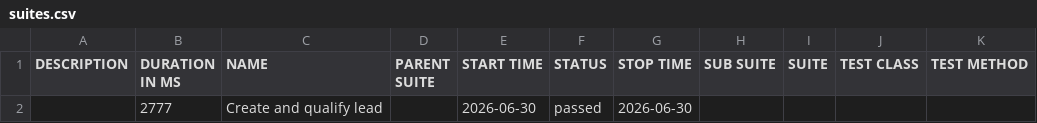
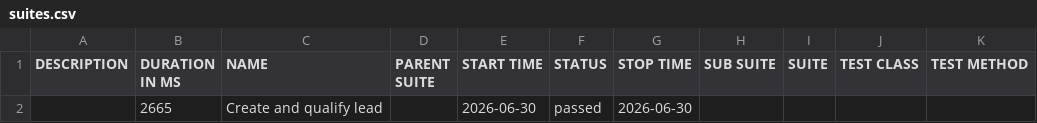
Before and after one commit to yadavlli364-max/Cucumber-allure-report, a CSV file: data/suites.csv, drawn as a sheet.

```diff
--- a/data/suites.csv
+++ b/data/suites.csv
@@ -1,2 +1,2 @@
 "DESCRIPTION","DURATION IN MS","NAME","PARENT SUITE","START TIME","STATUS","STOP TIME","SUB SUITE","SUITE","TEST CLASS","TEST METHOD"
-"","2777","Create and qualify lead","","2026-06-30","passed","2026-06-30","","","",""
+"","2665","Create and qualify lead","","2026-06-30","passed","2026-06-30","","","",""
```
Also changed, not shown: 15 other files.
